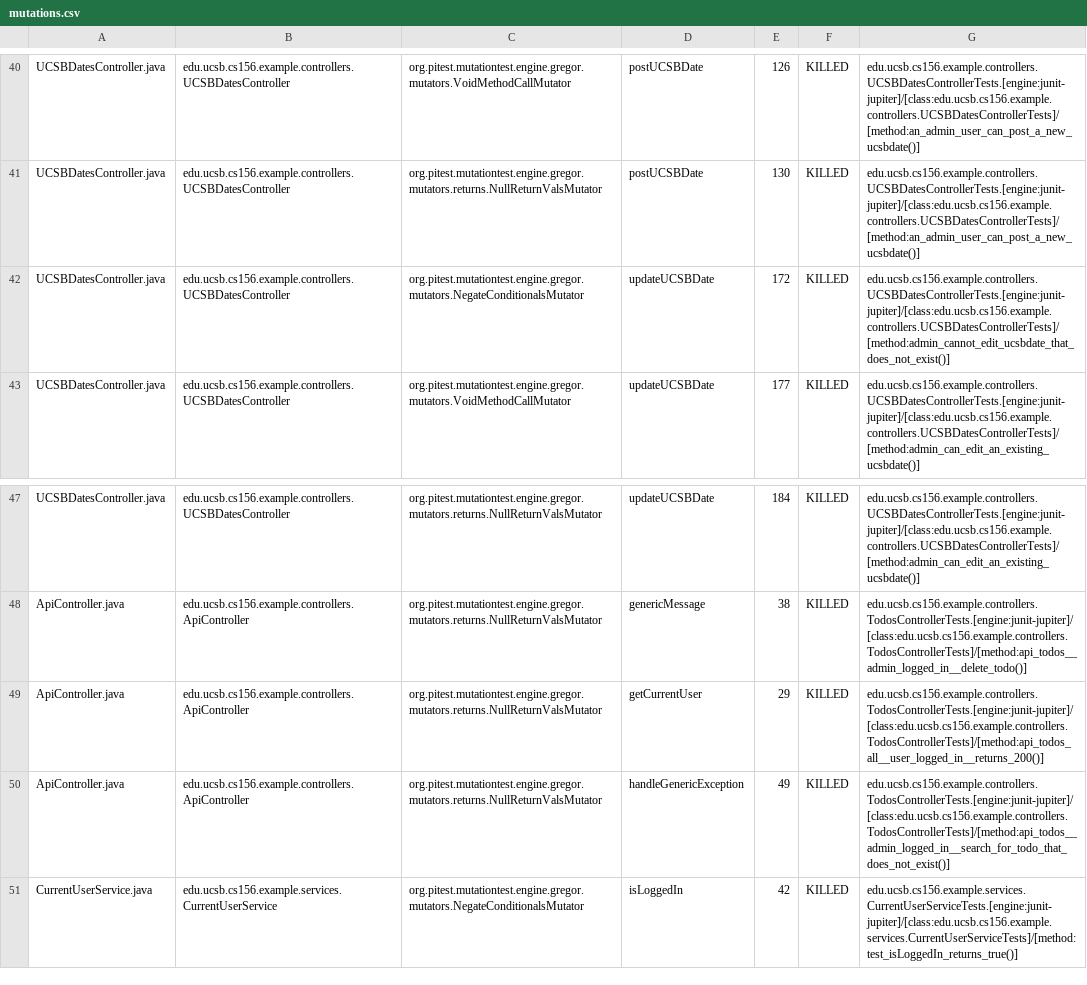
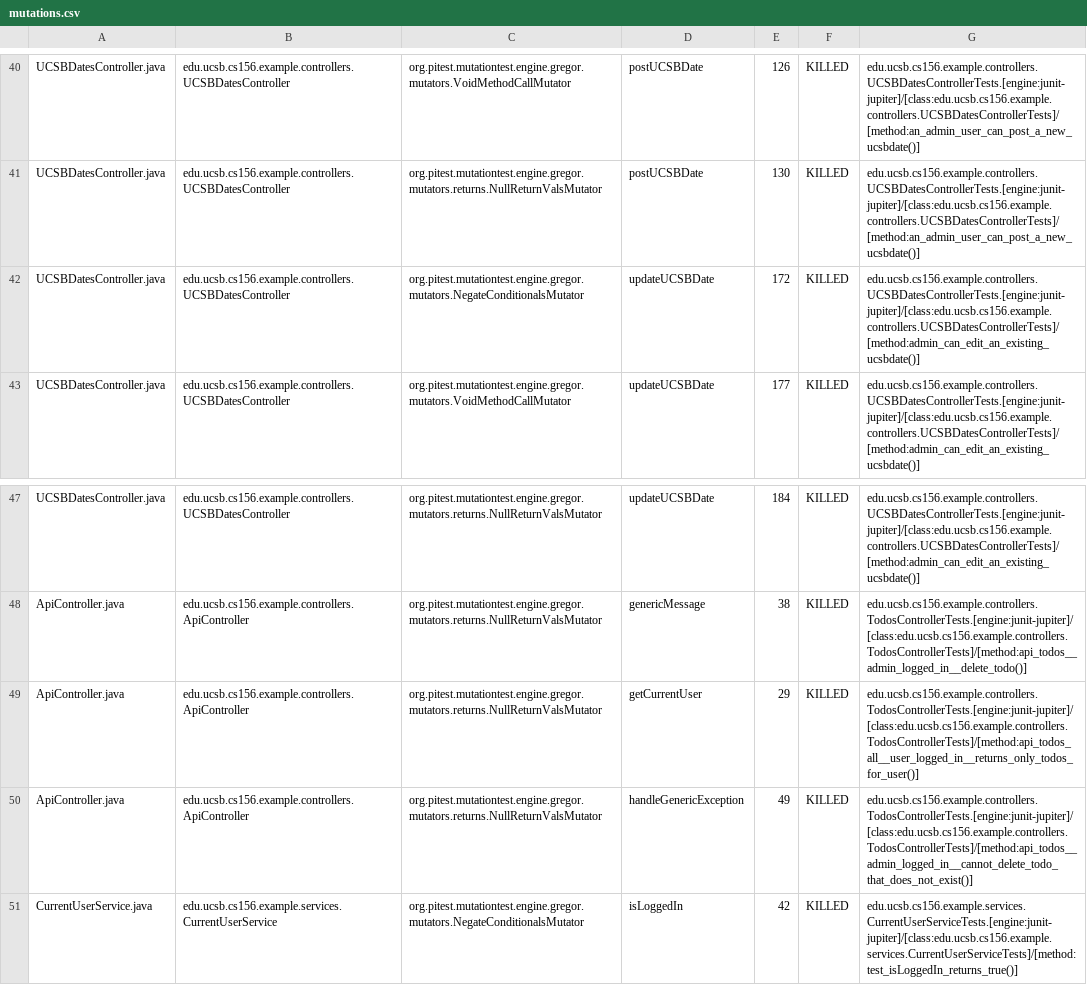
Before and after one commit to ucsb-cs156-f24/jpa03-emiz39, a CSV file: pitest/mutations.csv, drawn as a sheet; only a part is shown, gaps mark what is left out.

Commit message:
Deploying to gh-pages from @ ucsb-cs156-f24/jpa03-emiz39@dedfa55feae7b60dd6534372506167e0644006a4 🚀

```diff
--- a/pitest/mutations.csv
+++ b/pitest/mutations.csv
@@ -41,3 +41,3 @@ UCSBDatesController.java,edu.ucsb.cs156.example.controllers.UCSBDatesController,
 UCSBDatesController.java,edu.ucsb.cs156.example.controllers.UCSBDatesController,org.pitest.mutationtest.engine.gregor.mutators.returns.NullReturnValsMutator,postUCSBDate,130,KILLED,edu.ucsb.cs156.example.controllers.UCSBDatesControllerTests.[engine:junit-jupiter]/[class:edu.ucsb.cs156.example.controllers.UCSBDatesControllerTests]/[method:an_admin_user_can_post_a_new_ucsbdate()]
-UCSBDatesController.java,edu.ucsb.cs156.example.controllers.UCSBDatesController,org.pitest.mutationtest.engine.gregor.mutators.NegateConditionalsMutator,updateUCSBDate,172,KILLED,edu.ucsb.cs156.example.controllers.UCSBDatesControllerTests.[engine:junit-jupiter]/[class:edu.ucsb.cs156.example.controllers.UCSBDatesControllerTests]/[method:admin_cannot_edit_ucsbdate_that_does_not_exist()]
+UCSBDatesController.java,edu.ucsb.cs156.example.controllers.UCSBDatesController,org.pitest.mutationtest.engine.gregor.mutators.NegateConditionalsMutator,updateUCSBDate,172,KILLED,edu.ucsb.cs156.example.controllers.UCSBDatesControllerTests.[engine:junit-jupiter]/[class:edu.ucsb.cs156.example.controllers.UCSBDatesControllerTests]/[method:admin_can_edit_an_existing_ucsbdate()]
 UCSBDatesController.java,edu.ucsb.cs156.example.controllers.UCSBDatesController,org.pitest.mutationtest.engine.gregor.mutators.VoidMethodCallMutator,updateUCSBDate,177,KILLED,edu.ucsb.cs156.example.controllers.UCSBDatesControllerTests.[engine:junit-jupiter]/[class:edu.ucsb.cs156.example.controllers.UCSBDatesControllerTests]/[method:admin_can_edit_an_existing_ucsbdate()]
@@ -48,4 +48,4 @@ UCSBDatesController.java,edu.ucsb.cs156.example.controllers.UCSBDatesController,
 ApiController.java,edu.ucsb.cs156.example.controllers.ApiController,org.pitest.mutationtest.engine.gregor.mutators.returns.NullReturnValsMutator,genericMessage,38,KILLED,edu.ucsb.cs156.example.controllers.TodosControllerTests.[engine:junit-jupiter]/[class:edu.ucsb.cs156.example.controllers.TodosControllerTests]/[method:api_todos__admin_logged_in__delete_todo()]
-ApiController.java,edu.ucsb.cs156.example.controllers.ApiController,org.pitest.mutationtest.engine.gregor.mutators.returns.NullReturnValsMutator,getCurrentUser,29,KILLED,edu.ucsb.cs156.example.controllers.TodosControllerTests.[engine:junit-jupiter]/[class:edu.ucsb.cs156.example.controllers.TodosControllerTests]/[method:api_todos_all__user_logged_in__returns_200()]
-ApiController.java,edu.ucsb.cs156.example.controllers.ApiController,org.pitest.mutationtest.engine.gregor.mutators.returns.NullReturnValsMutator,handleGenericException,49,KILLED,edu.ucsb.cs156.example.controllers.TodosControllerTests.[engine:junit-jupiter]/[class:edu.ucsb.cs156.example.controllers.TodosControllerTests]/[method:api_todos__admin_logged_in__search_for_todo_that_does_not_exist()]
+ApiController.java,edu.ucsb.cs156.example.controllers.ApiController,org.pitest.mutationtest.engine.gregor.mutators.returns.NullReturnValsMutator,getCurrentUser,29,KILLED,edu.ucsb.cs156.example.controllers.TodosControllerTests.[engine:junit-jupiter]/[class:edu.ucsb.cs156.example.controllers.TodosControllerTests]/[method:api_todos_all__user_logged_in__returns_only_todos_for_user()]
+ApiController.java,edu.ucsb.cs156.example.controllers.ApiController,org.pitest.mutationtest.engine.gregor.mutators.returns.NullReturnValsMutator,handleGenericException,49,KILLED,edu.ucsb.cs156.example.controllers.TodosControllerTests.[engine:junit-jupiter]/[class:edu.ucsb.cs156.example.controllers.TodosControllerTests]/[method:api_todos__admin_logged_in__cannot_delete_todo_that_does_not_exist()]
 CurrentUserService.java,edu.ucsb.cs156.example.services.CurrentUserService,org.pitest.mutationtest.engine.gregor.mutators.NegateConditionalsMutator,isLoggedIn,42,KILLED,edu.ucsb.cs156.example.services.CurrentUserServiceTests.[engine:junit-jupiter]/[class:edu.ucsb.cs156.example.services.CurrentUserServiceTests]/[method:test_isLoggedIn_returns_true()]
```
Also changed, not shown: 10 other files.
